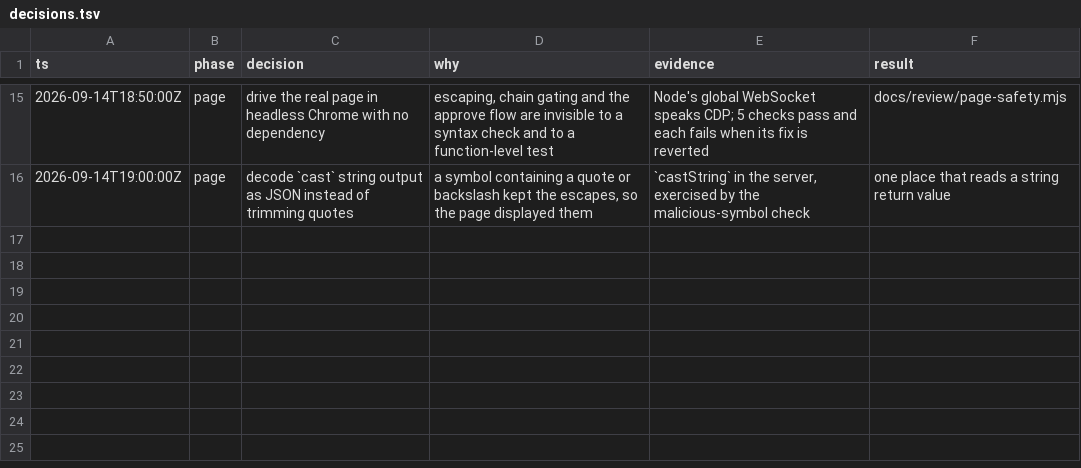
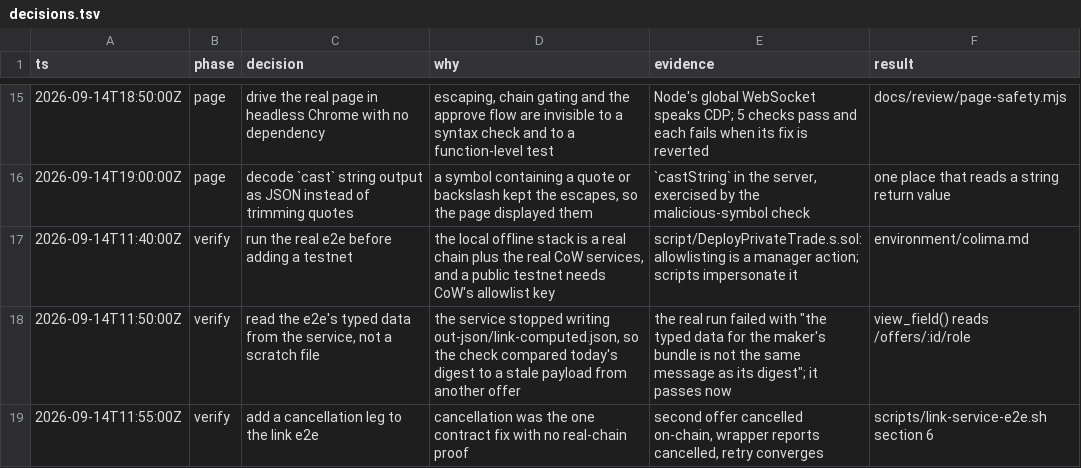
Before and after one commit to bleu/private-orders, a TSV file: docs/decisions.tsv, drawn as a sheet; only a part is shown, gaps mark what is left out; the diff names each change by its address in the sheet, - before the commit and + after, or states it on an @@ line.

Commit message:
fix: read the e2e's typed data from the service, and prove cancellation on-chain
Per-offer artifacts removed `out-json/link-computed.json`: the service computes
into a private directory now and deletes it. `scripts/link-service-e2e.sh` still
read the typed data from that path, so the check that a wallet is shown the same
message as the digest was comparing the current digest against a two-day-old
payload belonging to a different offer — and passing.

It now reads the typed data from `/offers/:id/role`, which is where a client
gets it, and the check is real again. Only the real e2e could have found this:
the fixtures build their own typed data, so every other check agreed with
itself.

Also adds a cancellation leg, because cancellation was the one Stage 2 fix with
no real-chain proof: a second offer is signed, then cancelled through the
maker's Shed bundle, the wrapper is read back through the service, and the
cancellation is retried to show it converges.

Verified against the offline stack (anvil chain 1 + orderbook, autopilot,
driver, baseline):

  link-service-e2e.sh   settled 100 USDC for 100 DAI, neither party sent a
                        transaction, neither Shed gained, cancellation relayed
                        and reported cancelled by the wrapper
  app-e2e.sh            the whole flow drove two browser pages and settled at
                        0x863bce9d…

`docs/OFFLINE.md` now records how to start the stack on this machine: Docker
runs through Colima, the CoW service images are already built, the deployer
short-circuits on the existing state file, and a stale `in_use_by` symlink is
what makes `colima start` fail after an unclean shutdown.

`forge clean` removes a stale artifact (`test/utils/GPv2TradeEncoder.sol`) that
made every script run print a source-files-no-longer-exist warning; the file
lives at `src/vendor/GPv2TradeEncoder.sol`.

```diff
--- a/docs/decisions.tsv
+++ b/docs/decisions.tsv
+row 17: 2026-09-14T11:40:00Z | verify | run the real e2e before adding a testnet | the local offline stack is a real chain plus the real CoW services, and a public testnet needs CoW's allowlist key | script/DeployPrivateTrade.s.sol: allowlisting is a manager action; scripts impersonate it | environment/colima.md
+row 18: 2026-09-14T11:50:00Z | verify | read the e2e's typed data from the service, not a scratch file | the service stopped writing out-json/link-computed.json, so the check compared today's digest to a stale payload from another offer | the real run failed with "the typed data for the maker's bundle is not the same message as its digest"; it passes now | view_field() reads /offers/:id/role
+row 19: 2026-09-14T11:55:00Z | verify | add a cancellation leg to the link e2e | cancellation was the one contract fix with no real-chain proof | second offer cancelled on-chain, wrapper reports cancelled, retry converges | scripts/link-service-e2e.sh section 6
```
Also changed, not shown: 3 other files.
